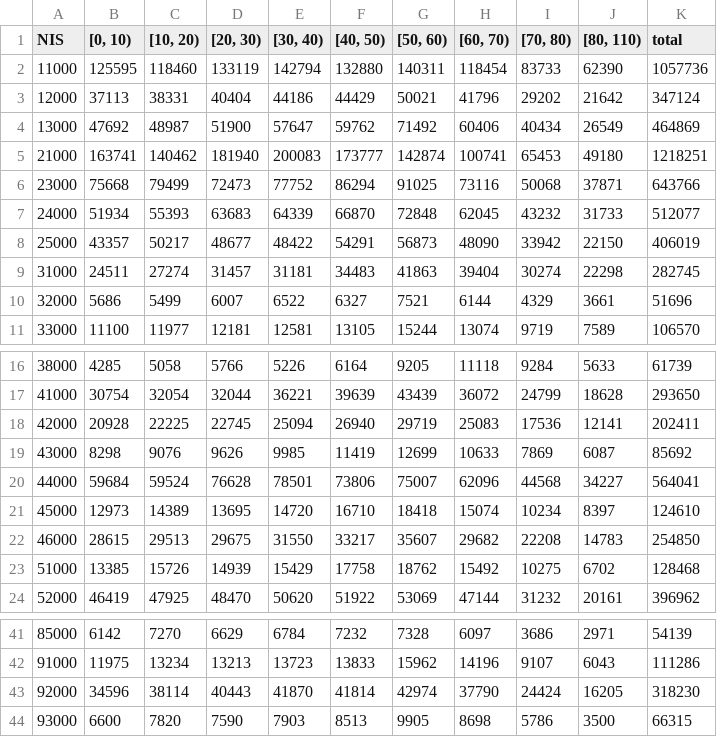
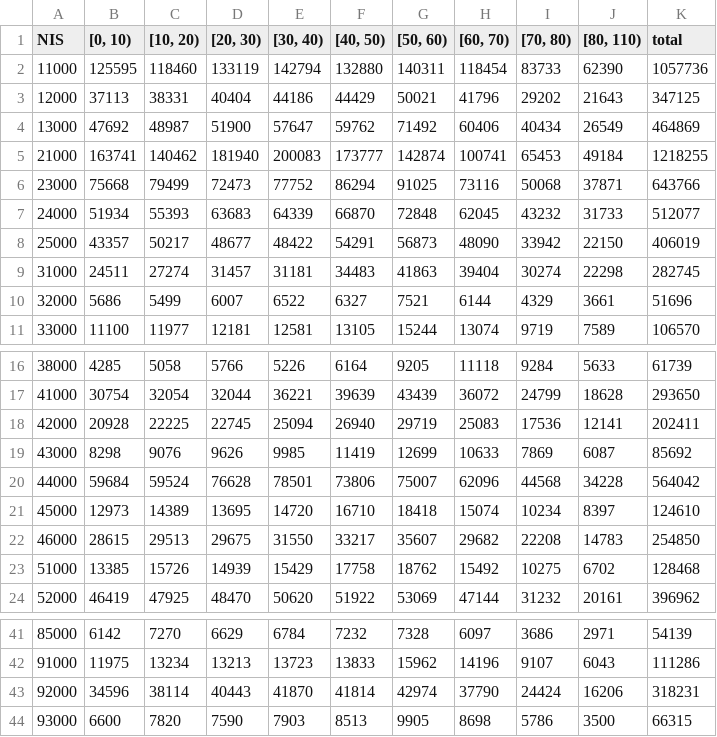
Before and after one commit to UGentBiomath/COVID19-Model, a CSV file: data/interim/demographic/initN_arr.csv, drawn as a sheet; only a part is shown, gaps mark what is left out.

Commit message:
Replace `initN` files with latest StatBel data

```diff
--- a/data/interim/demographic/initN_arr.csv
+++ b/data/interim/demographic/initN_arr.csv
@@ -2,5 +2,5 @@ NIS,"[0, 10)","[10, 20)","[20, 30)","[30, 40)","[40, 50)","[50, 60)","[60, 70)",
 11000,125595,118460,133119,142794,132880,140311,118454,83733,62390,1057736
-12000,37113,38331,40404,44186,44429,50021,41796,29202,21642,347124
+12000,37113,38331,40404,44186,44429,50021,41796,29202,21643,347125
 13000,47692,48987,51900,57647,59762,71492,60406,40434,26549,464869
-21000,163741,140462,181940,200083,173777,142874,100741,65453,49180,1218251
+21000,163741,140462,181940,200083,173777,142874,100741,65453,49184,1218255
 23000,75668,79499,72473,77752,86294,91025,73116,50068,37871,643766
@@ -19,3 +19,3 @@ NIS,"[0, 10)","[10, 20)","[20, 30)","[30, 40)","[40, 50)","[50, 60)","[60, 70)",
 43000,8298,9076,9626,9985,11419,12699,10633,7869,6087,85692
-44000,59684,59524,76628,78501,73806,75007,62096,44568,34227,564041
+44000,59684,59524,76628,78501,73806,75007,62096,44568,34228,564042
 45000,12973,14389,13695,14720,16710,18418,15074,10234,8397,124610
@@ -42,3 +42,3 @@ NIS,"[0, 10)","[10, 20)","[20, 30)","[30, 40)","[40, 50)","[50, 60)","[60, 70)",
 91000,11975,13234,13213,13723,13833,15962,14196,9107,6043,111286
-92000,34596,38114,40443,41870,41814,42974,37790,24424,16205,318230
+92000,34596,38114,40443,41870,41814,42974,37790,24424,16206,318231
 93000,6600,7820,7590,7903,8513,9905,8698,5786,3500,66315
```
Also changed, not shown: data/interim/demographic/initN_mun.csv, data/interim/demographic/initN_prov.csv, 1 other file.
